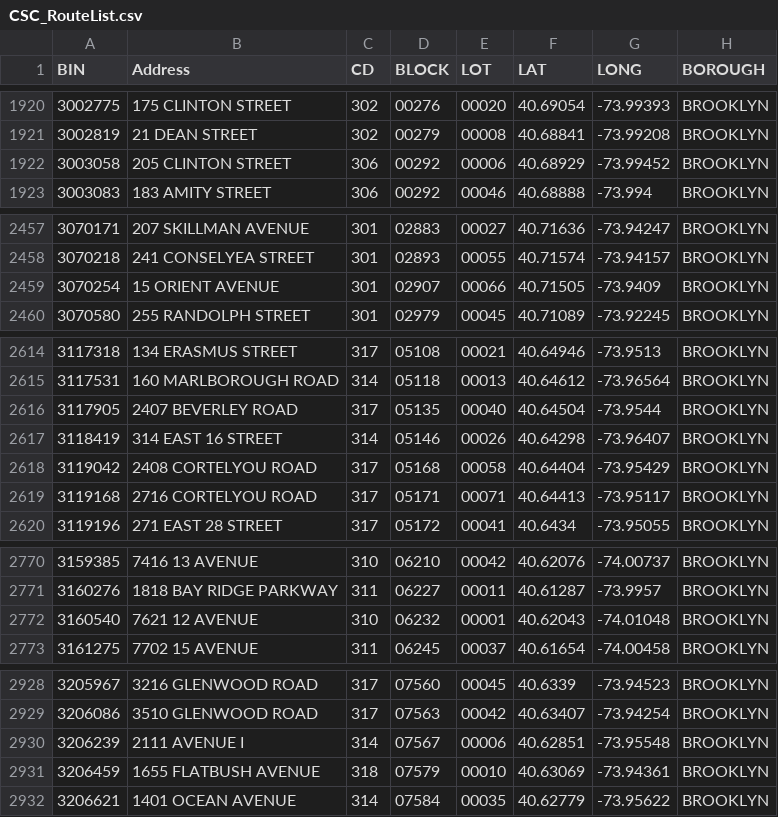
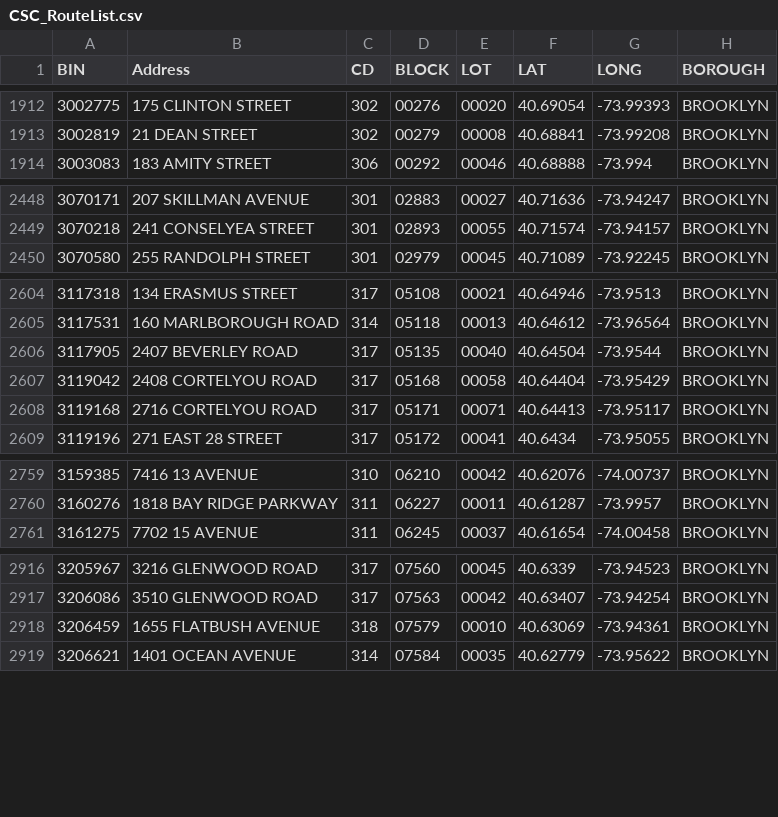
Before and after one commit to NYCDOB/SiteSafety_V2, a CSV file: data/CSC_RouteList.csv, drawn as a sheet; only a part is shown, gaps mark what is left out; the diff covers the shown part only.

```diff
--- a/data/CSC_RouteList.csv
+++ b/data/CSC_RouteList.csv
@@ -1921,3 +1913,2 @@ BIN,Address,CD,BLOCK,LOT,LAT,LONG,BOROUGH
 3002819,21 DEAN STREET,302,00279,00008,40.68841,-73.99208,BROOKLYN
-3003058,205 CLINTON STREET,306,00292,00006,40.68929,-73.99452,BROOKLYN
 3003083,183 AMITY STREET,306,00292,00046,40.68888,-73.994,BROOKLYN
@@ -2458,3 +2449,2 @@ BIN,Address,CD,BLOCK,LOT,LAT,LONG,BOROUGH
 3070218,241 CONSELYEA STREET,301,02893,00055,40.71574,-73.94157,BROOKLYN
-3070254,15 ORIENT AVENUE,301,02907,00066,40.71505,-73.9409,BROOKLYN
 3070580,255 RANDOLPH STREET,301,02979,00045,40.71089,-73.92245,BROOKLYN
@@ -2616,3 +2606,2 @@ BIN,Address,CD,BLOCK,LOT,LAT,LONG,BOROUGH
 3117905,2407 BEVERLEY ROAD,317,05135,00040,40.64504,-73.9544,BROOKLYN
-3118419,314 EAST   16 STREET,314,05146,00026,40.64298,-73.96407,BROOKLYN
 3119042,2408 CORTELYOU ROAD,317,05168,00058,40.64404,-73.95429,BROOKLYN
@@ -2771,3 +2760,2 @@ BIN,Address,CD,BLOCK,LOT,LAT,LONG,BOROUGH
 3160276,1818 BAY RIDGE PARKWAY,311,06227,00011,40.61287,-73.9957,BROOKLYN
-3160540,7621 12 AVENUE,310,06232,00001,40.62043,-74.01048,BROOKLYN
 3161275,7702 15 AVENUE,311,06245,00037,40.61654,-74.00458,BROOKLYN
@@ -2929,3 +2917,2 @@ BIN,Address,CD,BLOCK,LOT,LAT,LONG,BOROUGH
 3206086,3510 GLENWOOD ROAD,317,07563,00042,40.63407,-73.94254,BROOKLYN
-3206239,2111 AVENUE I,314,07567,00006,40.62851,-73.95548,BROOKLYN
 3206459,1655 FLATBUSH AVENUE,318,07579,00010,40.63069,-73.94361,BROOKLYN
```
Also changed, not shown: 19 removed rows elsewhere in this file, 1 other file.
